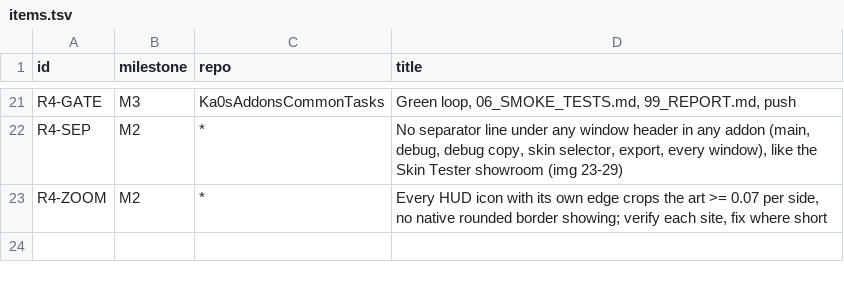
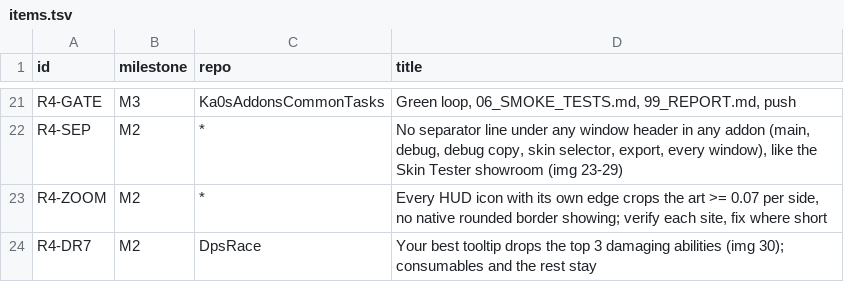
Before and after one commit to tusharsaxena/Ka0sAddonsCommonTasks, a TSV file: docs/2026-11-03-SMOKE_ROUND4/items.tsv, drawn as a sheet; only a part is shown, gaps mark what is left out.

```diff
--- a/docs/2026-11-03-SMOKE_ROUND4/items.tsv
+++ b/docs/2026-11-03-SMOKE_ROUND4/items.tsv
@@ -23 +23,2 @@ R4-SEP	M2	*	No separator line under any window header in any addon (main, debug,
 R4-ZOOM	M2	*	Every HUD icon with its own edge crops the art >= 0.07 per side, no native rounded border showing; verify each site, fix where short
+R4-DR7	M2	DpsRace	Your best tooltip drops the top 3 damaging abilities (img 30); consumables and the rest stay
```
Also changed, not shown: 2 other files.
